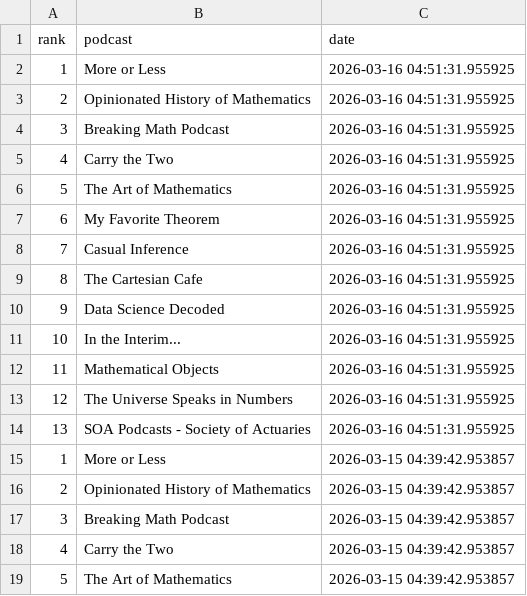
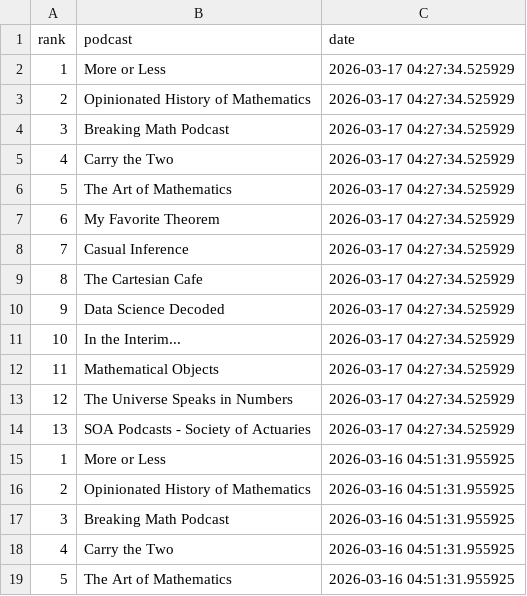
Before and after one commit to LucyMcGowan/math-podcast-rankings, a CSV file: podcast_rankings.csv, drawn as a sheet; only a part is shown; the shorter side is filled out with more unchanged rows; the diff names each change by its address in the sheet, - before the commit and + after, or states it on an @@ line.

```diff
--- a/podcast_rankings.csv
+++ b/podcast_rankings.csv
+row 2: 1 | More or Less | 2026-03-17 04:27:34.525929
+row 3: 2 | Opinionated History of Mathematics | 2026-03-17 04:27:34.525929
+row 4: 3 | Breaking Math Podcast | 2026-03-17 04:27:34.525929
+row 5: 4 | Carry the Two | 2026-03-17 04:27:34.525929
+row 6: 5 | The Art of Mathematics | 2026-03-17 04:27:34.525929
+row 7: 6 | My Favorite Theorem | 2026-03-17 04:27:34.525929
+row 8: 7 | Casual Inference | 2026-03-17 04:27:34.525929
+row 9: 8 | The Cartesian Cafe | 2026-03-17 04:27:34.525929
+row 10: 9 | Data Science Decoded | 2026-03-17 04:27:34.525929
+row 11: 10 | In the Interim... | 2026-03-17 04:27:34.525929
+row 12: 11 | Mathematical Objects | 2026-03-17 04:27:34.525929
+row 13: 12 | The Universe Speaks in Numbers | 2026-03-17 04:27:34.525929
+row 14: 13 | SOA Podcasts - Society of Actuaries | 2026-03-17 04:27:34.525929
```
Also changed, not shown: 1 other file.
